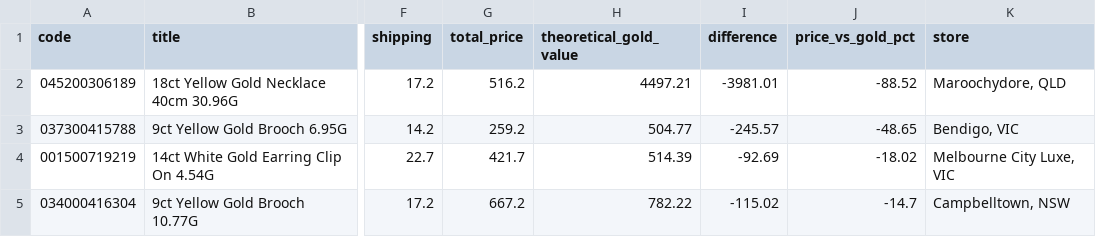
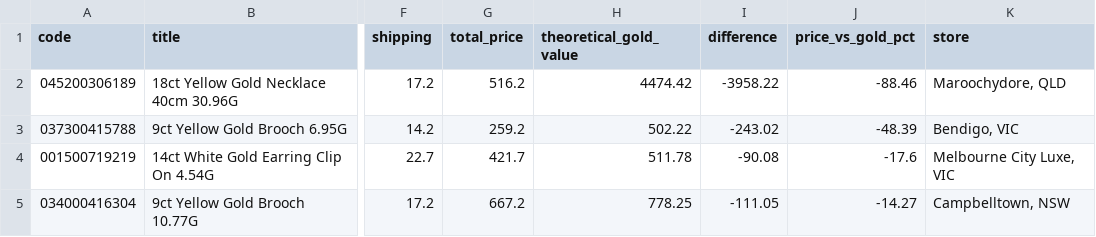
Before and after one commit to tycab03/gold-deal-finder, a CSV file: image_rejected.csv, drawn as a sheet; only a part is shown, gaps mark what is left out; the diff names each change by its address in the sheet, - before the commit and + after, or states it on an @@ line.

```diff
--- a/image_rejected.csv
+++ b/image_rejected.csv
-H2 (theoretical_gold_value): 4497.21
+H2 (theoretical_gold_value): 4474.42
-I2 (difference): -3981.01
+I2 (difference): -3958.22
-J2 (price_vs_gold_pct): -88.52
+J2 (price_vs_gold_pct): -88.46
-H3 (theoretical_gold_value): 504.77
+H3 (theoretical_gold_value): 502.22
-I3 (difference): -245.57
+I3 (difference): -243.02
-J3 (price_vs_gold_pct): -48.65
+J3 (price_vs_gold_pct): -48.39
-H4 (theoretical_gold_value): 514.39
+H4 (theoretical_gold_value): 511.78
-I4 (difference): -92.69
+I4 (difference): -90.08
-J4 (price_vs_gold_pct): -18.02
+J4 (price_vs_gold_pct): -17.6
-H5 (theoretical_gold_value): 782.22
+H5 (theoretical_gold_value): 778.25
-I5 (difference): -115.02
+I5 (difference): -111.05
-J5 (price_vs_gold_pct): -14.7
+J5 (price_vs_gold_pct): -14.27
```
Also changed, not shown: 1 other file.
